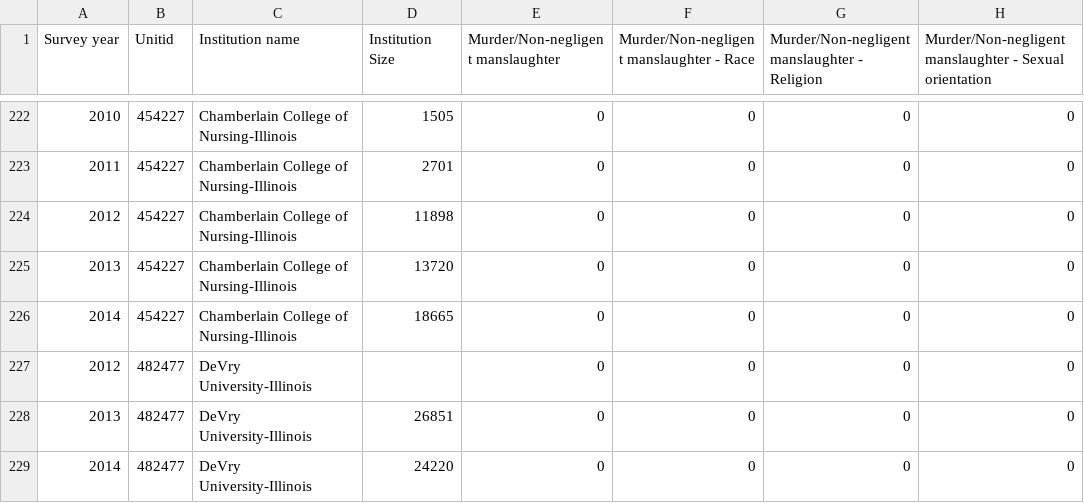
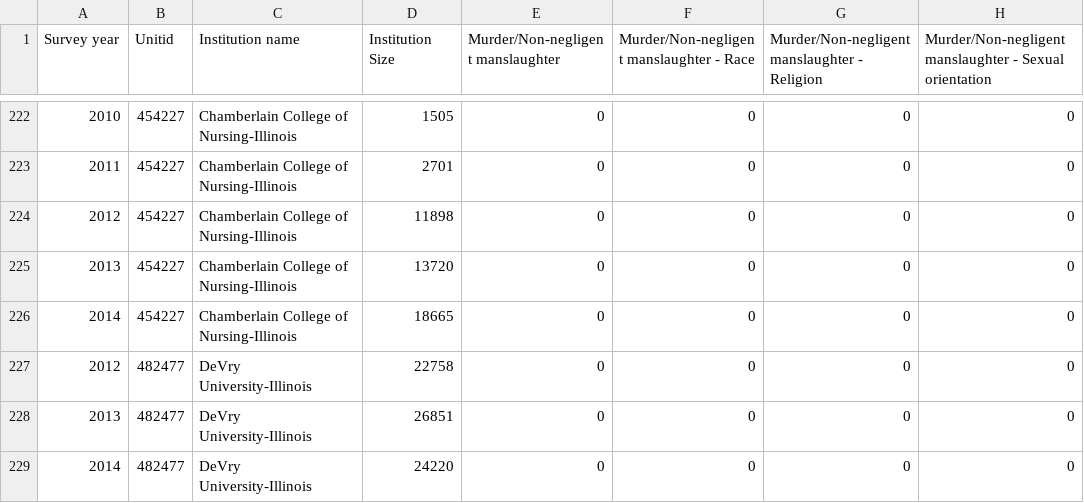
Before and after one commit to lembus/campus-safety, a CSV file: data/IL/Hate_Crimes_On_campus_combined.csv, drawn as a sheet; only a part is shown, gaps mark what is left out; the diff names each change by its address in the sheet, - before the commit and + after, or states it on an @@ line.

```diff
--- a/data/IL/Hate_Crimes_On_campus_combined.csv
+++ b/data/IL/Hate_Crimes_On_campus_combined.csv
-D227 (Institution Size): (empty)
+D227 (Institution Size): 22758
```
Also changed, not shown: data/AZ/Hate_Crimes_On_campus_combined.csv, data/CA/Hate_Crimes_On_campus_combined.csv, 20 other files.
